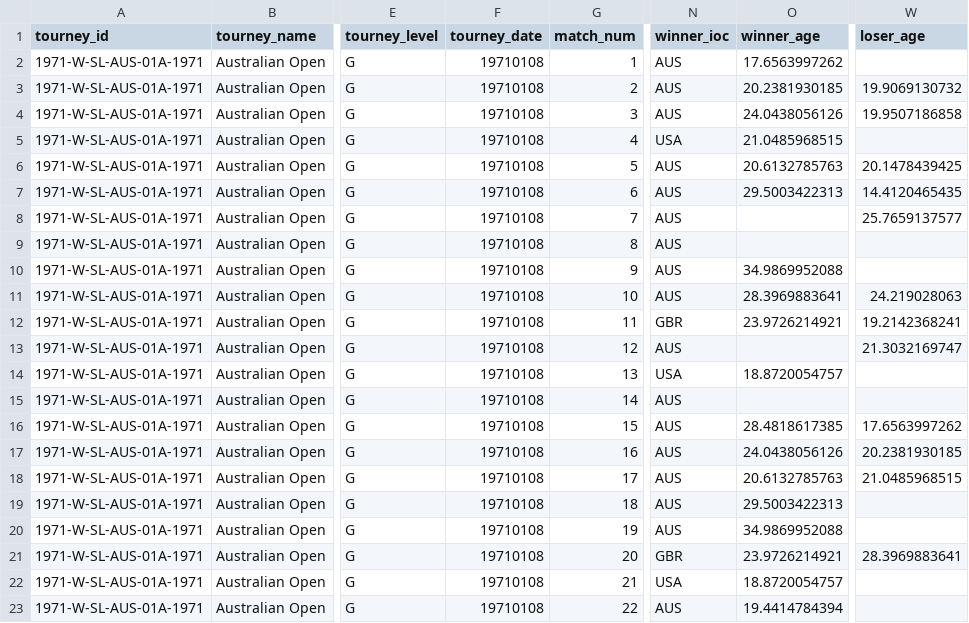
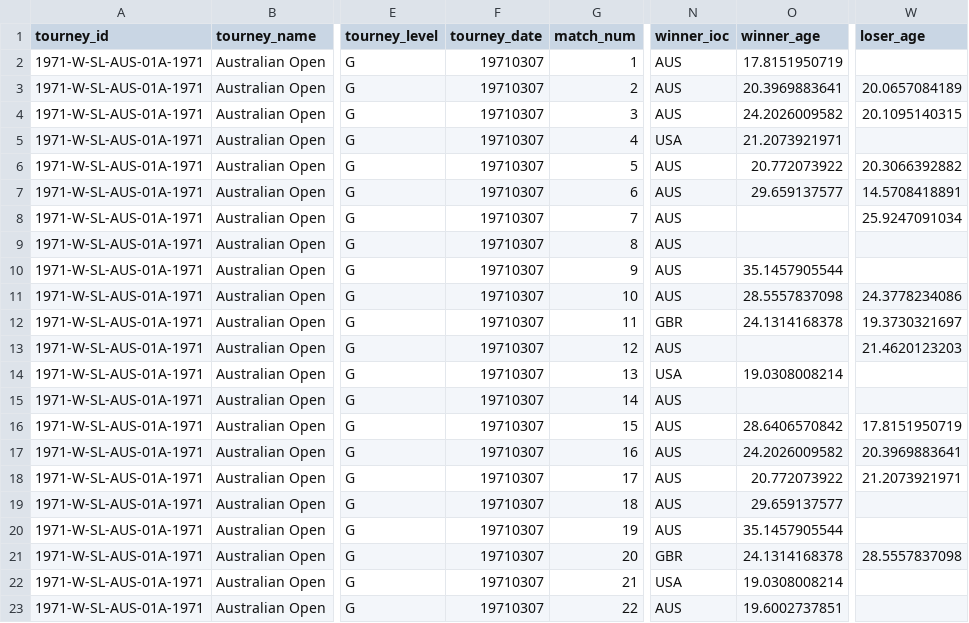
Before and after one commit to JeffSackmann/tennis_wta, a CSV file: wta_matches_1971.csv, drawn as a sheet; only a part is shown, gaps mark what is left out; the diff covers the shown part only; the diff names each change by its address in the sheet, - before the commit and + after, or states it on an @@ line.

Commit message:
1971 ao bugfixes
I had the wrong date for the 1971 AO (it was in March, not January that year), and I added a tiebreak score to the final.

(many other minor changes visible in the diff, mostly (entirely?) added ages and hands)

```diff
--- a/wta_matches_1971.csv
+++ b/wta_matches_1971.csv
-F2:F23 (tourney_date): 19710108
+F2:F23 (tourney_date): 19710307
-O2 (winner_age): 17.6563997262
+O2 (winner_age): 17.8151950719
-O3 (winner_age): 20.2381930185
+O3 (winner_age): 20.3969883641
-W3 (loser_age): 19.9069130732
+W3 (loser_age): 20.0657084189
-O4 (winner_age): 24.0438056126
+O4 (winner_age): 24.2026009582
-W4 (loser_age): 19.9507186858
+W4 (loser_age): 20.1095140315
-O5 (winner_age): 21.0485968515
+O5 (winner_age): 21.2073921971
-O6 (winner_age): 20.6132785763
+O6 (winner_age): 20.772073922
-W6 (loser_age): 20.1478439425
+W6 (loser_age): 20.3066392882
-O7 (winner_age): 29.5003422313
+O7 (winner_age): 29.659137577
-W7 (loser_age): 14.4120465435
+W7 (loser_age): 14.5708418891
-W8 (loser_age): 25.7659137577
+W8 (loser_age): 25.9247091034
-O10 (winner_age): 34.9869952088
+O10 (winner_age): 35.1457905544
-O11 (winner_age): 28.3969883641
+O11 (winner_age): 28.5557837098
-W11 (loser_age): 24.219028063
+W11 (loser_age): 24.3778234086
-O12 (winner_age): 23.9726214921
+O12 (winner_age): 24.1314168378
-W12 (loser_age): 19.2142368241
+W12 (loser_age): 19.3730321697
-W13 (loser_age): 21.3032169747
+W13 (loser_age): 21.4620123203
-O14 (winner_age): 18.8720054757
+O14 (winner_age): 19.0308008214
-O16 (winner_age): 28.4818617385
+O16 (winner_age): 28.6406570842
-W16 (loser_age): 17.6563997262
+W16 (loser_age): 17.8151950719
-O17 (winner_age): 24.0438056126
+O17 (winner_age): 24.2026009582
-W17 (loser_age): 20.2381930185
+W17 (loser_age): 20.3969883641
-O18 (winner_age): 20.6132785763
+O18 (winner_age): 20.772073922
-W18 (loser_age): 21.0485968515
+W18 (loser_age): 21.2073921971
-O19 (winner_age): 29.5003422313
+O19 (winner_age): 29.659137577
-O20 (winner_age): 34.9869952088
+O20 (winner_age): 35.1457905544
-O21 (winner_age): 23.9726214921
+O21 (winner_age): 24.1314168378
-W21 (loser_age): 28.3969883641
+W21 (loser_age): 28.5557837098
-O22 (winner_age): 18.8720054757
+O22 (winner_age): 19.0308008214
-O23 (winner_age): 19.4414784394
+O23 (winner_age): 19.6002737851
```
Also changed, not shown: 92 edited cells elsewhere in this file, wta_matches_qual_itf_1971.csv.
